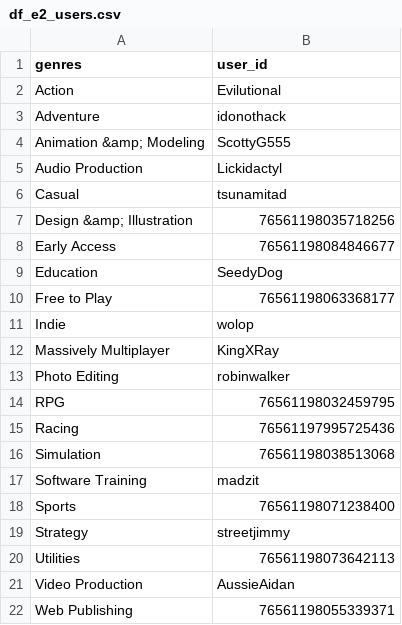
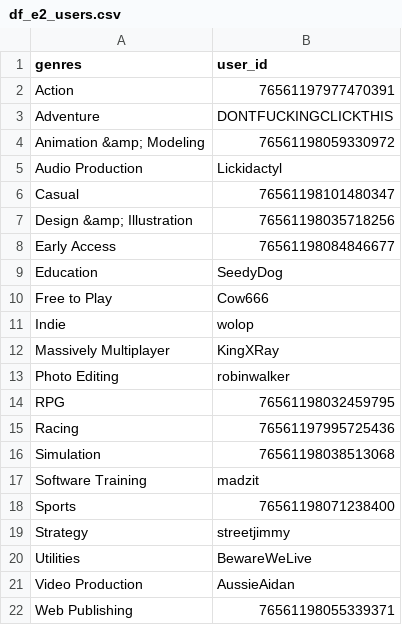
Before and after one commit to Batxa/DS_Project1, a CSV file: df_e2_users.csv, drawn as a sheet.

```diff
--- a/df_e2_users.csv
+++ b/df_e2_users.csv
@@ -1,7 +1,7 @@
 genres,user_id
-Action,Evilutional
-Adventure,idonothack
-Animation &amp; Modeling,ScottyG555
+Action,76561197977470391
+Adventure,DONTFUCKINGCLICKTHIS
+Animation &amp; Modeling,76561198059330972
 Audio Production,Lickidactyl
-Casual,tsunamitad
+Casual,76561198101480347
 Design &amp; Illustration,76561198035718256
@@ -9,3 +9,3 @@ Early Access,76561198084846677
 Education,SeedyDog
-Free to Play,76561198063368177
+Free to Play,Cow666
 Indie,wolop
@@ -19,3 +19,3 @@ Sports,76561198071238400
 Strategy,streetjimmy
-Utilities,76561198073642113
+Utilities,BewareWeLive
 Video Production,AussieAidan
```
Also changed, not shown: df_e1.csv, df_e2_playtime.csv, 1 other file.
